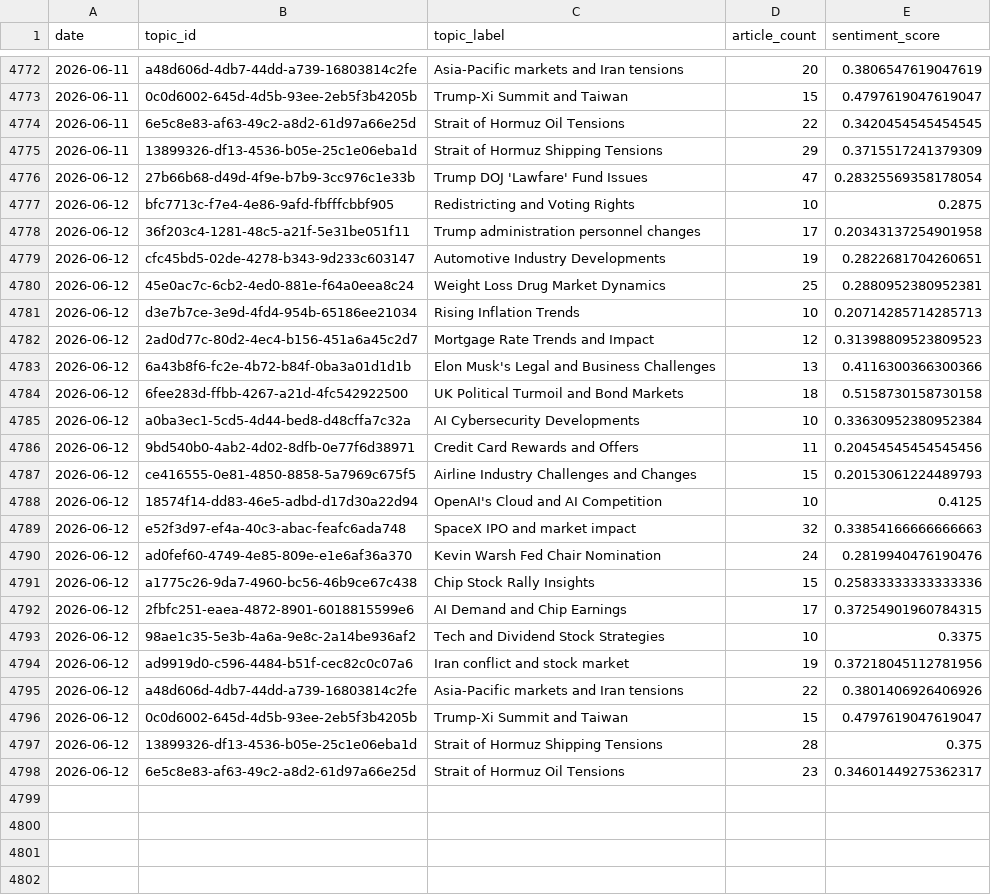
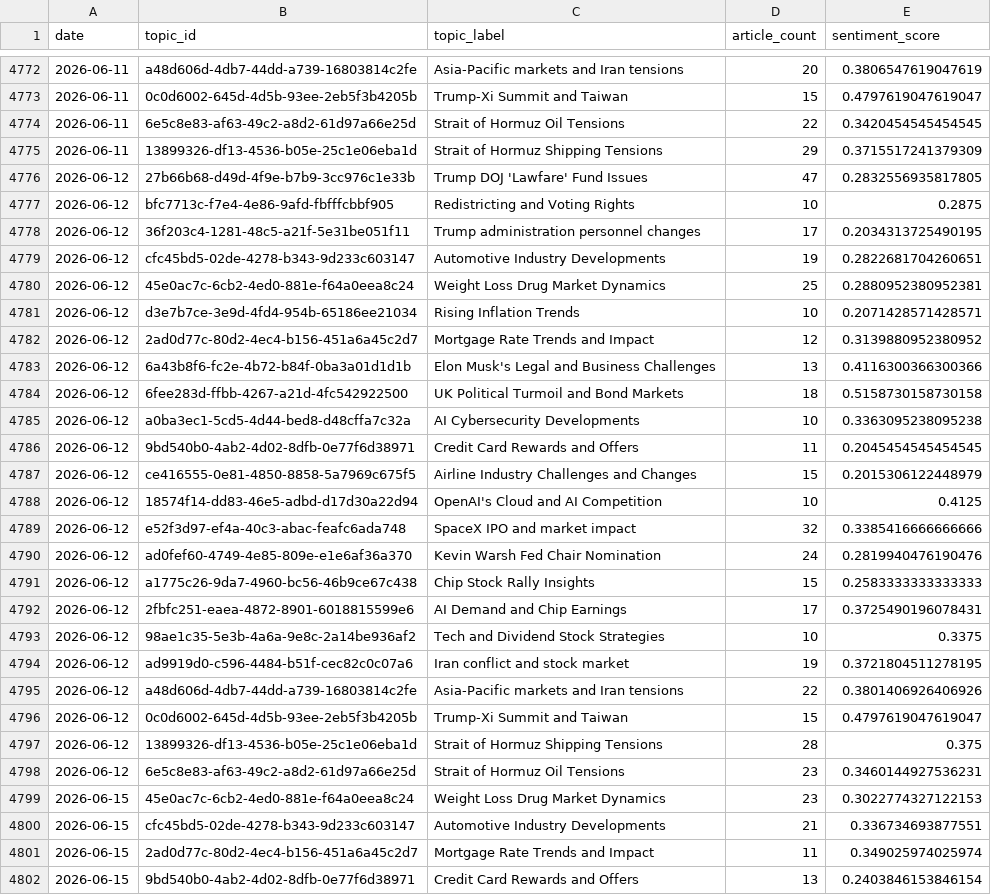
Before and after one commit to laceto/rss_feed, a TSV file: data/topic_trends.tsv, drawn as a sheet; only a part is shown, gaps mark what is left out; the diff covers the shown part only.

```diff
--- a/data/topic_trends.tsv
+++ b/data/topic_trends.tsv
@@ -4775,21 +4775,21 @@ date	topic_id	topic_label	article_count	sentiment_score
 2026-06-11	13899326-df13-4536-b05e-25c1e06eba1d	Strait of Hormuz Shipping Tensions	29	0.3715517241379309
-2026-06-12	27b66b68-d49d-4f9e-b7b9-3cc976c1e33b	Trump DOJ 'Lawfare' Fund Issues	47	0.28325569358178054
+2026-06-12	27b66b68-d49d-4f9e-b7b9-3cc976c1e33b	Trump DOJ 'Lawfare' Fund Issues	47	0.2832556935817805
 2026-06-12	bfc7713c-f7e4-4e86-9afd-fbfffcbbf905	Redistricting and Voting Rights	10	0.2875
-2026-06-12	36f203c4-1281-48c5-a21f-5e31be051f11	Trump administration personnel changes	17	0.20343137254901958
+2026-06-12	36f203c4-1281-48c5-a21f-5e31be051f11	Trump administration personnel changes	17	0.2034313725490195
 2026-06-12	cfc45bd5-02de-4278-b343-9d233c603147	Automotive Industry Developments	19	0.2822681704260651
 2026-06-12	45e0ac7c-6cb2-4ed0-881e-f64a0eea8c24	Weight Loss Drug Market Dynamics	25	0.2880952380952381
-2026-06-12	d3e7b7ce-3e9d-4fd4-954b-65186ee21034	Rising Inflation Trends	10	0.20714285714285713
-2026-06-12	2ad0d77c-80d2-4ec4-b156-451a6a45c2d7	Mortgage Rate Trends and Impact	12	0.31398809523809523
+2026-06-12	d3e7b7ce-3e9d-4fd4-954b-65186ee21034	Rising Inflation Trends	10	0.2071428571428571
+2026-06-12	2ad0d77c-80d2-4ec4-b156-451a6a45c2d7	Mortgage Rate Trends and Impact	12	0.3139880952380952
 2026-06-12	6a43b8f6-fc2e-4b72-b84f-0ba3a01d1d1b	Elon Musk's Legal and Business Challenges	13	0.4116300366300366
 2026-06-12	6fee283d-ffbb-4267-a21d-4fc542922500	UK Political Turmoil and Bond Markets	18	0.5158730158730158
-2026-06-12	a0ba3ec1-5cd5-4d44-bed8-d48cffa7c32a	AI Cybersecurity Developments	10	0.33630952380952384
-2026-06-12	9bd540b0-4ab2-4d02-8dfb-0e77f6d38971	Credit Card Rewards and Offers	11	0.20454545454545456
-2026-06-12	ce416555-0e81-4850-8858-5a7969c675f5	Airline Industry Challenges and Changes	15	0.20153061224489793
+2026-06-12	a0ba3ec1-5cd5-4d44-bed8-d48cffa7c32a	AI Cybersecurity Developments	10	0.3363095238095238
+2026-06-12	9bd540b0-4ab2-4d02-8dfb-0e77f6d38971	Credit Card Rewards and Offers	11	0.2045454545454545
+2026-06-12	ce416555-0e81-4850-8858-5a7969c675f5	Airline Industry Challenges and Changes	15	0.2015306122448979
 2026-06-12	18574f14-dd83-46e5-adbd-d17d30a22d94	OpenAI's Cloud and AI Competition	10	0.4125
-2026-06-12	e52f3d97-ef4a-40c3-abac-feafc6ada748	SpaceX IPO and market impact	32	0.33854166666666663
+2026-06-12	e52f3d97-ef4a-40c3-abac-feafc6ada748	SpaceX IPO and market impact	32	0.3385416666666666
 2026-06-12	ad0fef60-4749-4e85-809e-e1e6af36a370	Kevin Warsh Fed Chair Nomination	24	0.2819940476190476
-2026-06-12	a1775c26-9da7-4960-bc56-46b9ce67c438	Chip Stock Rally Insights	15	0.25833333333333336
-2026-06-12	2fbfc251-eaea-4872-8901-6018815599e6	AI Demand and Chip Earnings	17	0.37254901960784315
+2026-06-12	a1775c26-9da7-4960-bc56-46b9ce67c438	Chip Stock Rally Insights	15	0.2583333333333333
+2026-06-12	2fbfc251-eaea-4872-8901-6018815599e6	AI Demand and Chip Earnings	17	0.3725490196078431
 2026-06-12	98ae1c35-5e3b-4a6a-9e8c-2a14be936af2	Tech and Dividend Stock Strategies	10	0.3375
-2026-06-12	ad9919d0-c596-4484-b51f-cec82c0c07a6	Iran conflict and stock market	19	0.37218045112781956
+2026-06-12	ad9919d0-c596-4484-b51f-cec82c0c07a6	Iran conflict and stock market	19	0.3721804511278195
 2026-06-12	a48d606d-4db7-44dd-a739-16803814c2fe	Asia-Pacific markets and Iran tensions	22	0.3801406926406926
@@ -4797,2 +4797,6 @@ date	topic_id	topic_label	article_count	sentiment_score
 2026-06-12	13899326-df13-4536-b05e-25c1e06eba1d	Strait of Hormuz Shipping Tensions	28	0.375
-2026-06-12	6e5c8e83-af63-49c2-a8d2-61d97a66e25d	Strait of Hormuz Oil Tensions	23	0.34601449275362317
+2026-06-12	6e5c8e83-af63-49c2-a8d2-61d97a66e25d	Strait of Hormuz Oil Tensions	23	0.3460144927536231
+2026-06-15	45e0ac7c-6cb2-4ed0-881e-f64a0eea8c24	Weight Loss Drug Market Dynamics	23	0.3022774327122153
+2026-06-15	cfc45bd5-02de-4278-b343-9d233c603147	Automotive Industry Developments	21	0.336734693877551
+2026-06-15	2ad0d77c-80d2-4ec4-b156-451a6a45c2d7	Mortgage Rate Trends and Impact	11	0.349025974025974
+2026-06-15	9bd540b0-4ab2-4d02-8dfb-0e77f6d38971	Credit Card Rewards and Offers	13	0.2403846153846154
```
Also changed, not shown: 17 added rows elsewhere in this file, data/entity_sentiment_ts.tsv, data/sector_sentiment_pivot.tsv, 18 other files.
